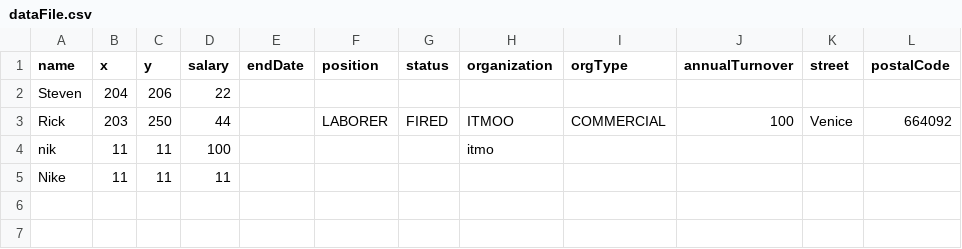
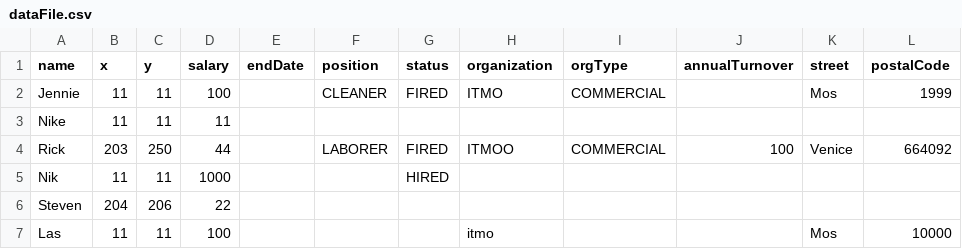
Before and after one commit to albogatov/lab5, a CSV file: dataFile.csv, drawn as a sheet.

```diff
--- a/dataFile.csv
+++ b/dataFile.csv
@@ -1,5 +1,7 @@
 name,x,y,salary,endDate,position,status,organization,orgType,annualTurnover,street,postalCode
+Jennie,11,11,100,,CLEANER,FIRED,ITMO,COMMERCIAL,,Mos,1999
+Nike,11,11,11,,,,,,,,
+Rick,203,250,44,,LABORER,FIRED,ITMOO,COMMERCIAL,100,Venice,664092
+Nik,11,11,1000,,,HIRED,,,,,
 Steven,204,206,22,,,,,,,,
-Rick,203,250,44,,LABORER,FIRED,ITMOO,COMMERCIAL,100,Venice,664092
-nik,11,11,100,,,,itmo,,,,
-Nike,11,11,11,,,,,,,,
+Las,11,11,100,,,,itmo,,,Mos,10000
```
Also changed, not shown: 14 other files.
